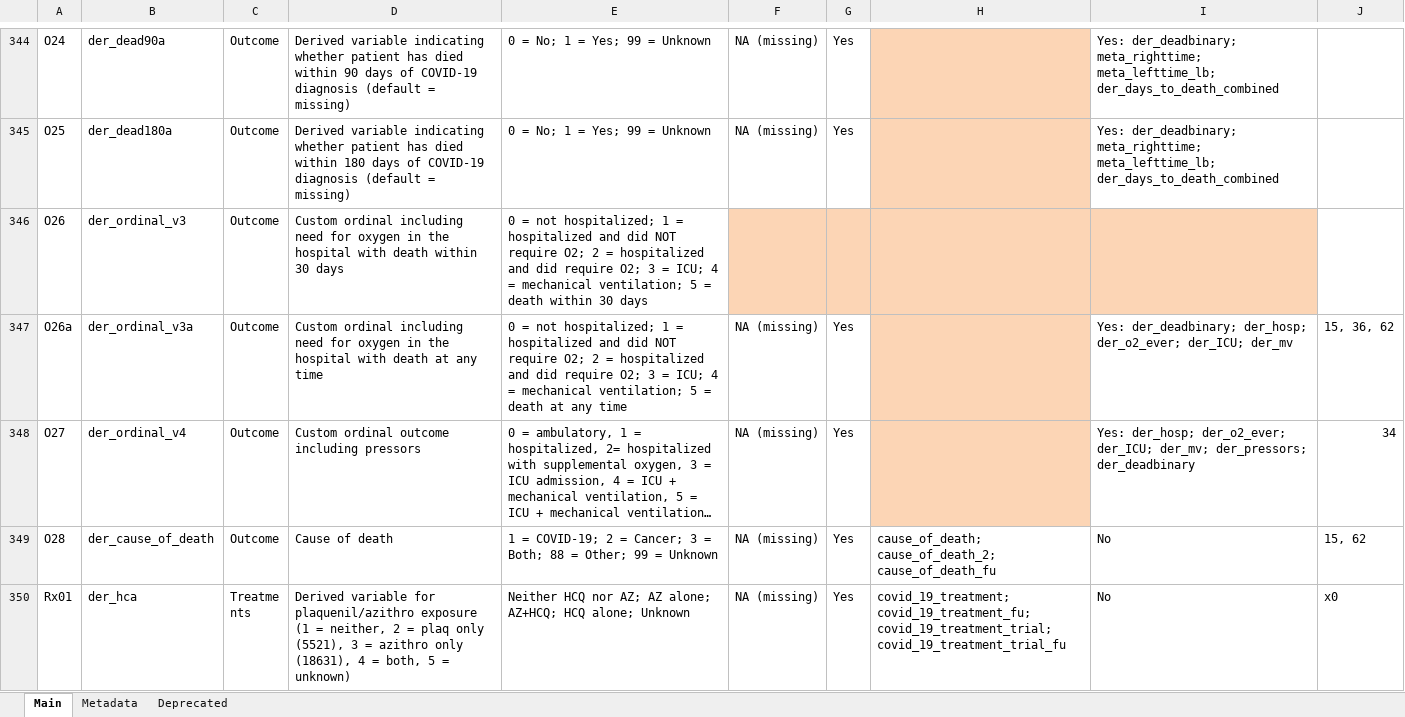
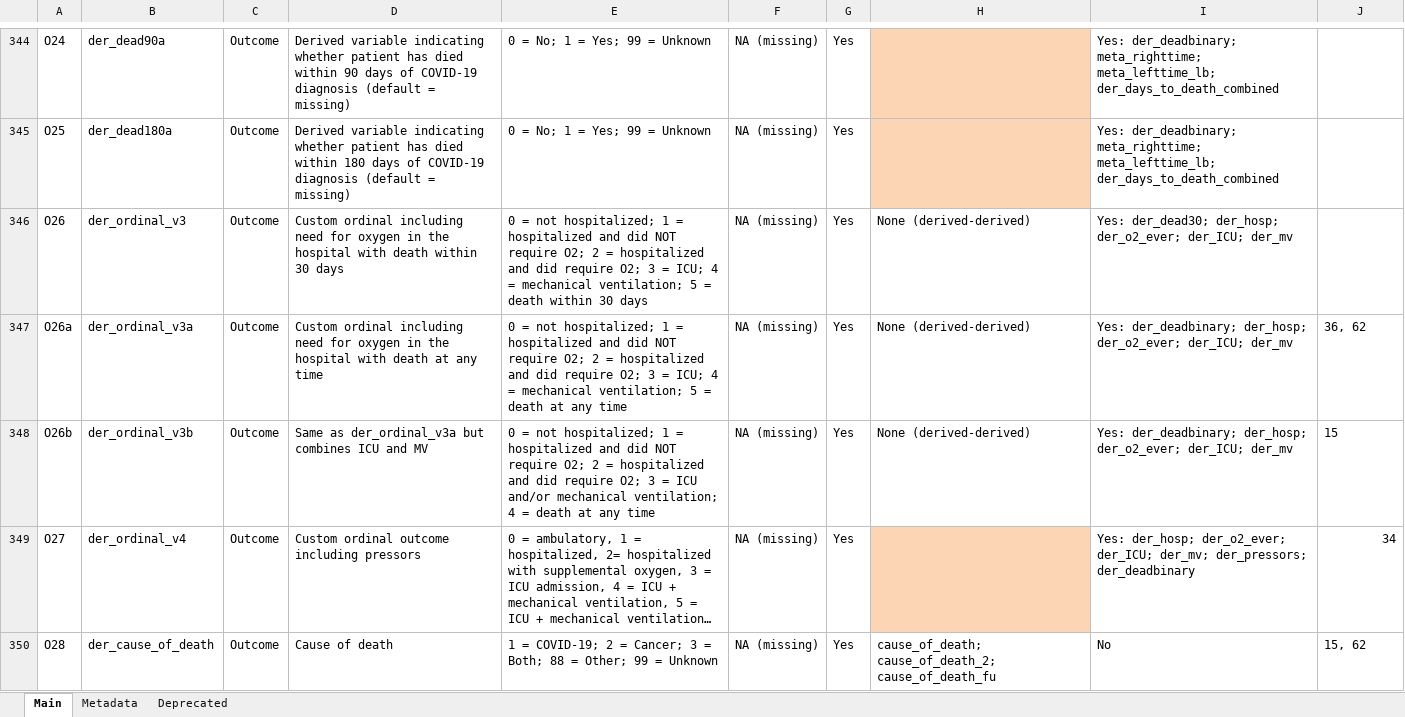
Before and after one commit to covidncancer/CCC19_dictionary, an Excel workbook: CCC19_Derived_Variables_Spreadsheet.xlsx, sheet Main, drawn as a sheet; only a part is shown, gaps mark what is left out; the shorter side is filled out with more unchanged rows; long unchanged cells end in …; values as stored, in another font and other column widths than the file's, no borders; table styles not drawn; the diff names each change by its address in the sheet, - before the commit and + after, or states it on an @@ line.

Commit message:
Update CCC19_Derived_Variables_Spreadsheet.xlsx

```diff
--- a/CCC19_Derived_Variables_Spreadsheet.xlsx (sheet Main)
+++ b/CCC19_Derived_Variables_Spreadsheet.xlsx (sheet Main)
-F346: (empty)
+F346: NA (missing)
-F346:I346 fill: #FCD5B5
+F346:I346 fill: none
-G346: (empty)
+G346: Yes
-H346:H347: (empty)
+H346:H347: None (derived-derived)
-I346: (empty)
+I346: Yes: der_dead30; der_hosp; der_o2_ever; der_ICU; der_mv
-H347 fill: #FCD5B5
+H347 fill: none
-J347: 15, 36, 62
+J347: 36, 62
+row 348: O26b | der_ordinal_v3b | Outcome | Same as der_ordinal_v3a but combines ICU and MV | 0 = not hospitalized; 1 = hospitalized and did NOT require O2; 2 = hospitalized and did require O2; 3 = ICU and/or mechanical ventilation; 4 = death at any time | NA (missing) | Yes | None (derived-derived) | Yes: der_deadbinary; der_hosp; der_o2_ever; der_ICU; der_mv | 15
```
